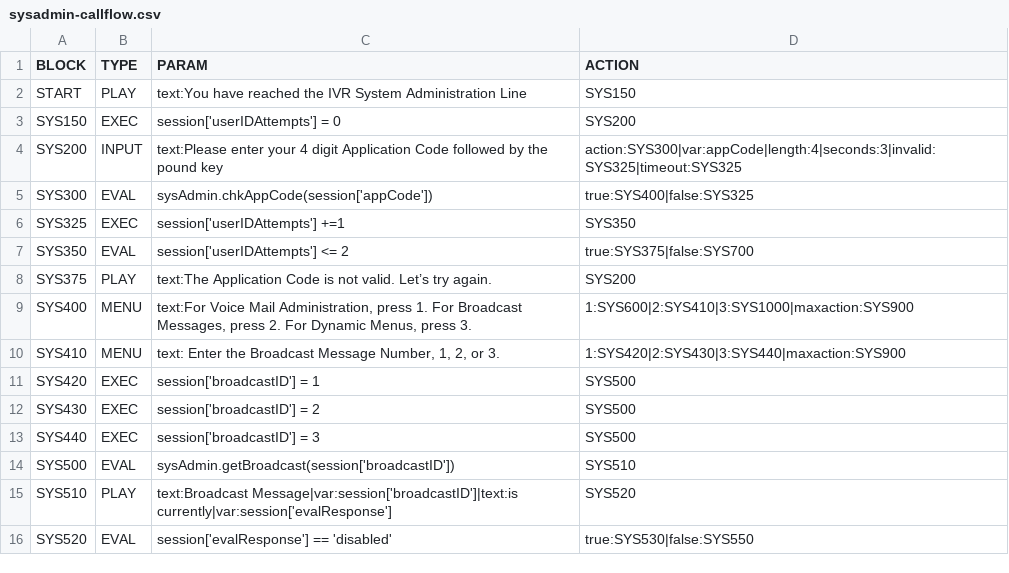
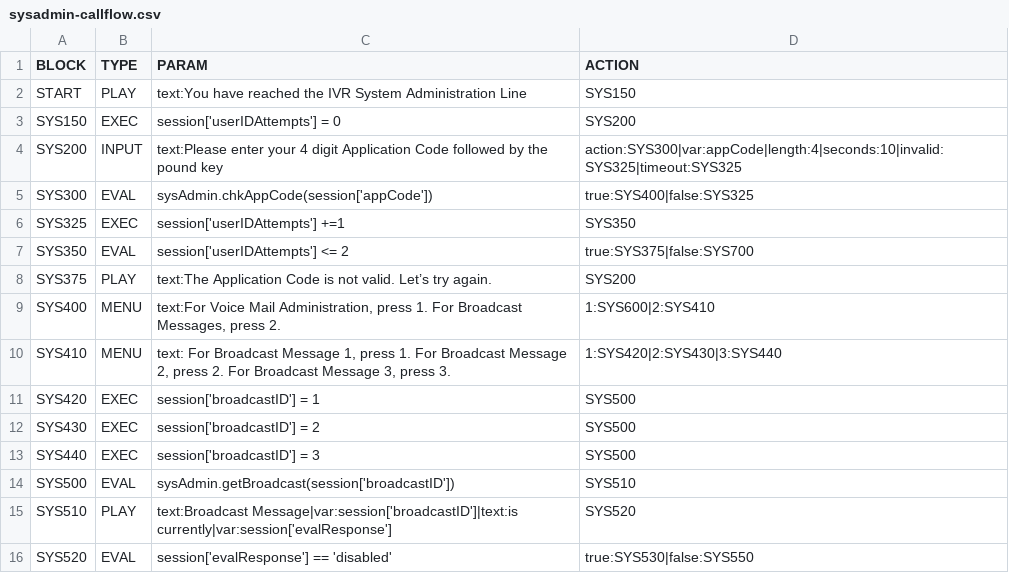
Before and after one commit to CompuComRDF/GetStarted, a CSV file: SampleApplication/config/sysadmin-callflow.csv, drawn as a sheet; only a part is shown; the diff covers the shown part only.

```diff
--- a/SampleApplication/config/sysadmin-callflow.csv
+++ b/SampleApplication/config/sysadmin-callflow.csv
@@ -3,3 +3,3 @@ START,PLAY,text:You have reached the IVR System Administration Line,SYS150
 SYS150,EXEC,session['userIDAttempts'] = 0,SYS200
-SYS200,INPUT,text:Please enter your 4 digit Application Code followed by the pound key,action:SYS300|var:appCode|length:4|seconds:3|invalid:SYS325|timeout:SYS325
+SYS200,INPUT,text:Please enter your 4 digit Application Code followed by the pound key,action:SYS300|var:appCode|length:4|seconds:10|invalid:SYS325|timeout:SYS325
 SYS300,EVAL,sysAdmin.chkAppCode(session['appCode']),true:SYS400|false:SYS325
@@ -8,4 +8,4 @@ SYS350,EVAL,session['userIDAttempts'] <= 2,true:SYS375|false:SYS700
 SYS375,PLAY,text:The Application Code is not valid.  Let’s try again.,SYS200
-SYS400,MENU,"text:For Voice Mail Administration, press 1.  For Broadcast Messages, press 2.  For Dynamic Menus, press 3.",1:SYS600|2:SYS410|3:SYS1000|maxaction:SYS900
-SYS410,MENU,"text: Enter the Broadcast Message Number, 1, 2, or 3.",1:SYS420|2:SYS430|3:SYS440|maxaction:SYS900
+SYS400,MENU,"text:For Voice Mail Administration, press 1.  For Broadcast Messages, press 2. ",1:SYS600|2:SYS410
+SYS410,MENU,"text: For Broadcast Message 1, press 1.  For Broadcast Message 2, press 2.  For Broadcast Message 3, press 3.",1:SYS420|2:SYS430|3:SYS440
 SYS420,EXEC,session['broadcastID'] = 1,SYS500
```
Also changed, not shown: 17 removed rows and 13 edited cells elsewhere in this file, SampleApplication/config/sample-callflow.csv, 1 other file.
